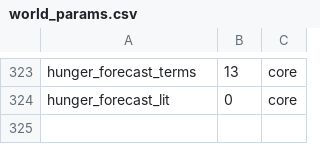
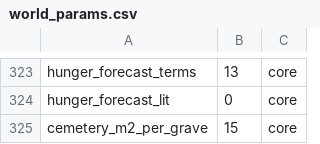
Before and after one commit to algb006/kolkhoz_root, a CSV file: tables/world_params.csv, drawn as a sheet; only a part is shown, gaps mark what is left out.

```diff
--- a/tables/world_params.csv
+++ b/tables/world_params.csv
@@ -324 +324,2 @@ hunger_forecast_terms,13,core
 hunger_forecast_lit,0,core
+cemetery_m2_per_grave,15,core
```
Also changed, not shown: tables/start_layout.csv, tables/unit_types.csv.
